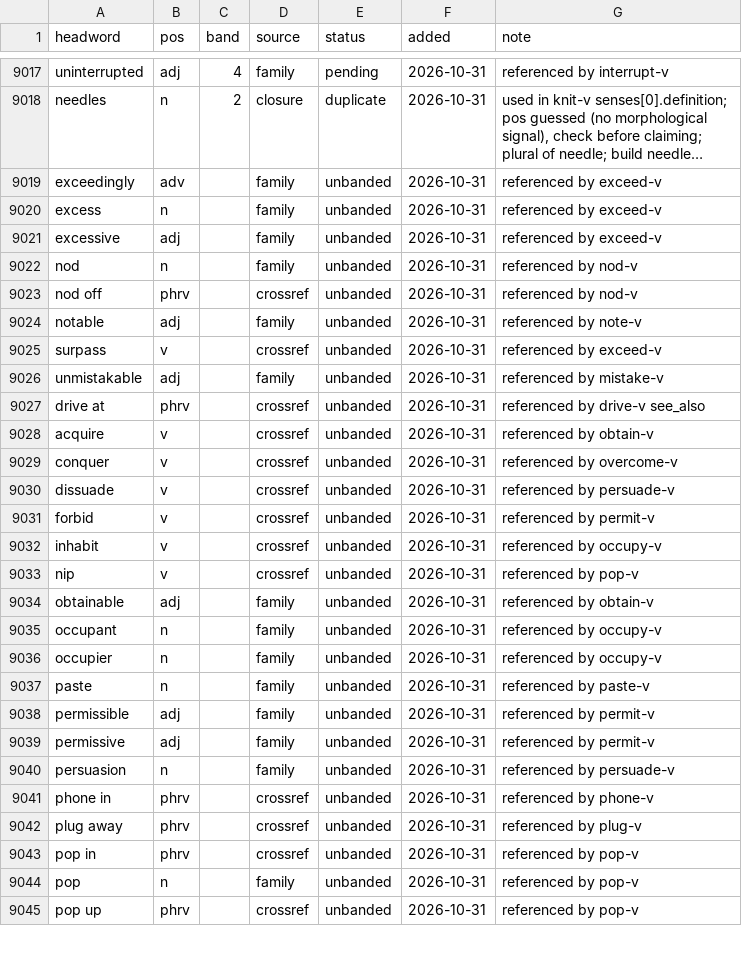
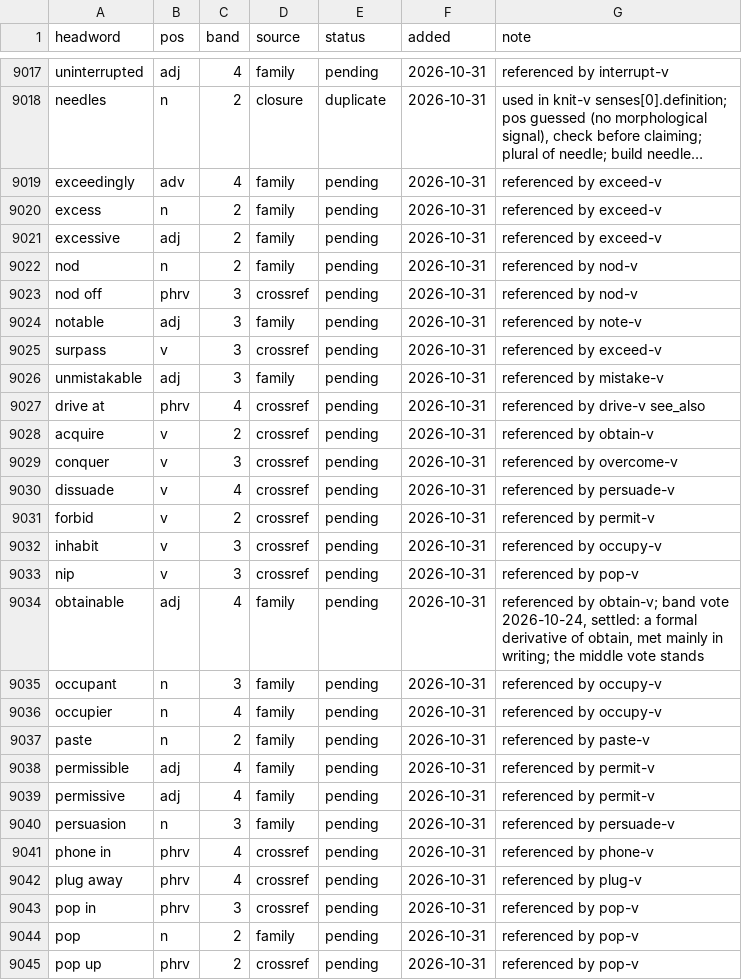
Before and after one commit to tkgally/eex-dict, a TSV file: headwords/queue.tsv, drawn as a sheet; only a part is shown, gaps mark what is left out; long unchanged cells end in …; the diff covers the shown part only; the diff names each change by its address in the sheet, - before the commit and + after, or states it on an @@ line.

```diff
--- a/headwords/queue.tsv
+++ b/headwords/queue.tsv
-C9019 (band): (empty)
+C9019 (band): 4
-E9019:E9045 (status): unbanded
+E9019:E9045 (status): pending
-C9020:C9022 (band): (empty)
+C9020:C9022 (band): 2
-C9023:C9026 (band): (empty)
+C9023:C9026 (band): 3
-C9027 (band): (empty)
+C9027 (band): 4
-C9028 (band): (empty)
+C9028 (band): 2
-C9029 (band): (empty)
+C9029 (band): 3
-C9030 (band): (empty)
+C9030 (band): 4
-C9031 (band): (empty)
+C9031 (band): 2
-C9032:C9033 (band): (empty)
+C9032:C9033 (band): 3
-C9034 (band): (empty)
+C9034 (band): 4
-G9034 (note): referenced by obtain-v
+G9034 (note): referenced by obtain-v; band vote 2026-10-24, settled: a formal derivative of obtain, met mainly in writing; the middle vote stands
-C9035 (band): (empty)
+C9035 (band): 3
-C9036 (band): (empty)
+C9036 (band): 4
-C9037 (band): (empty)
+C9037 (band): 2
-C9038:C9039 (band): (empty)
+C9038:C9039 (band): 4
-C9040 (band): (empty)
+C9040 (band): 3
-C9041:C9042 (band): (empty)
+C9041:C9042 (band): 4
-C9043 (band): (empty)
+C9043 (band): 3
-C9044:C9045 (band): (empty)
+C9044:C9045 (band): 2
```
Also changed, not shown: 115 edited cells elsewhere in this file, experiments/band-vote-2026-10-31/votes-unbanded.tsv, 29 other files.
